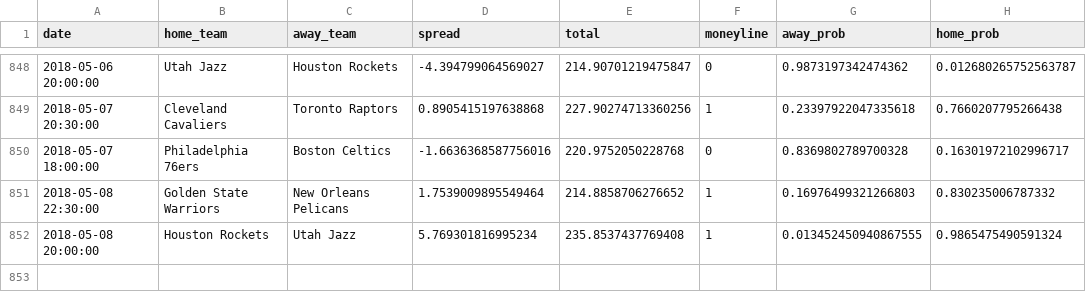
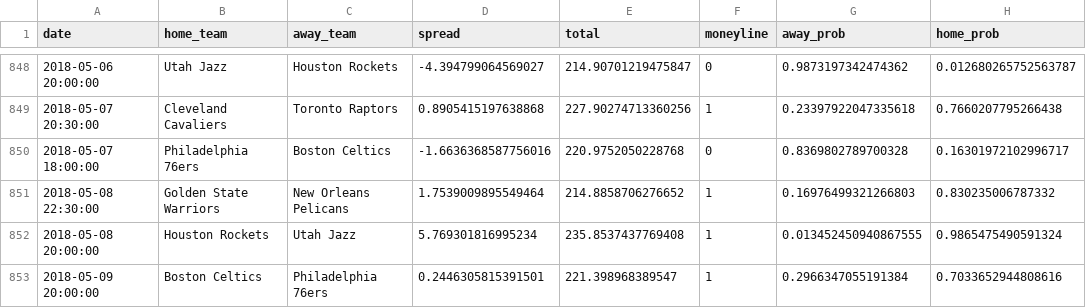
Before and after one commit to quasi-coherent/basketball_reference, a CSV file: data/predictions.csv, drawn as a sheet; only a part is shown, gaps mark what is left out; the diff names each change by its address in the sheet, - before the commit and + after, or states it on an @@ line.

Commit message:
New data

```diff
--- a/data/predictions.csv
+++ b/data/predictions.csv
+row 853: 2018-05-09 20:00:00 | Boston Celtics | Philadelphia 76ers | 0.2446305815391501 | 221.398968389547 | 1 | 0.2966347055191384 | 0.7033652944808616
```
Also changed, not shown: 1 other file.
